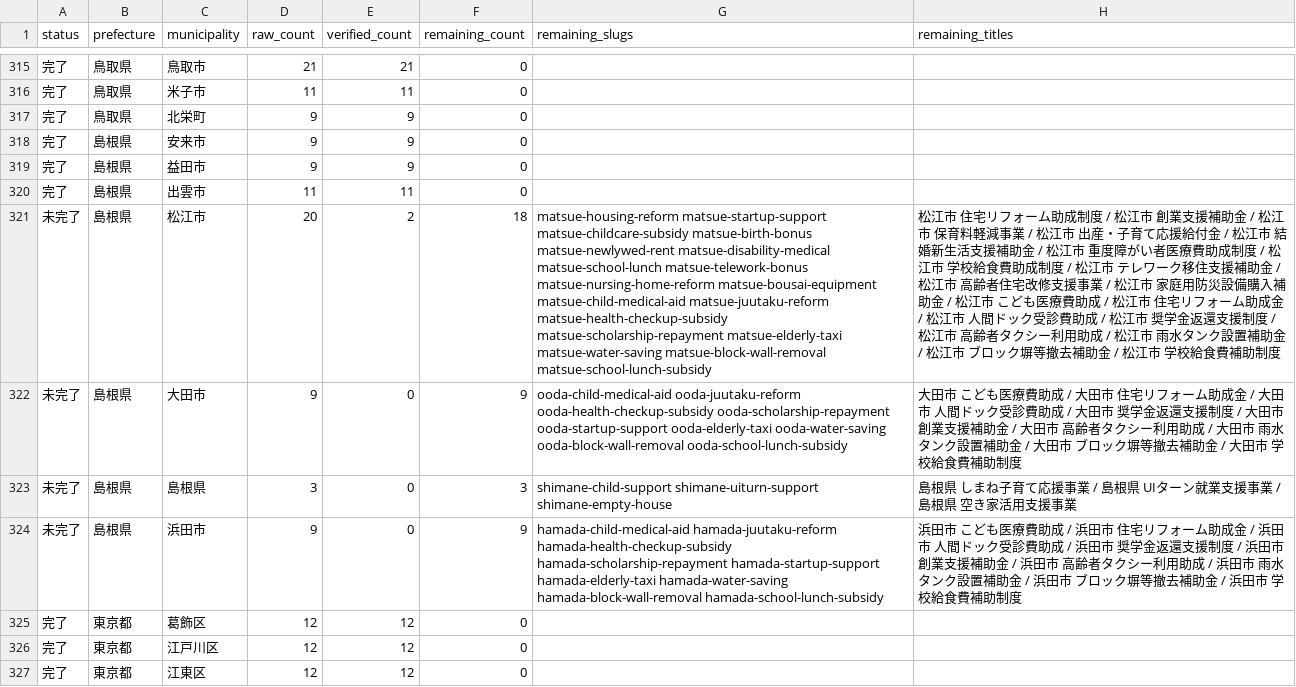
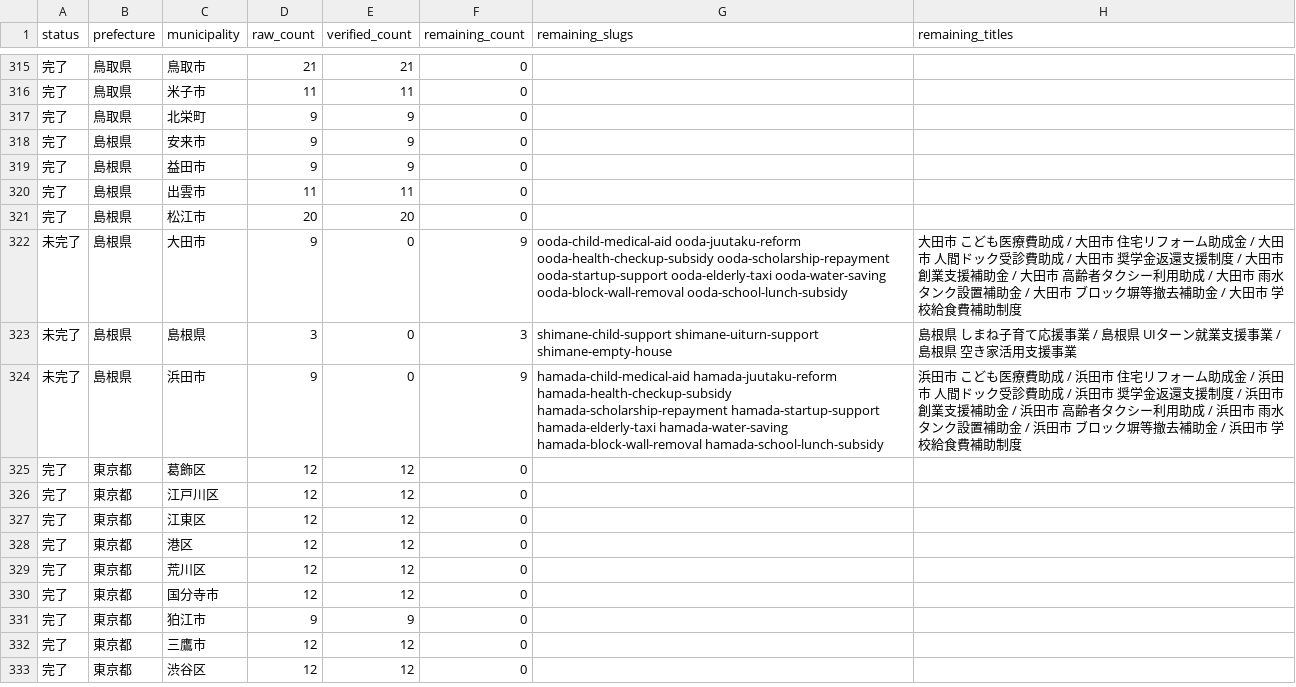
Before and after one commit to ban10yuu/joseikin-navi-site, a CSV file: tasks/progress-checklist.csv, drawn as a sheet; only a part is shown, gaps mark what is left out; the shorter side is filled out with more unchanged rows; the diff names each change by its address in the sheet, - before the commit and + after, or states it on an @@ line.

```diff
--- a/tasks/progress-checklist.csv
+++ b/tasks/progress-checklist.csv
-A321 (status): 未完了
+A321 (status): 完了
-E321 (verified_count): 2
+E321 (verified_count): 20
-F321 (remaining_count): 18
+F321 (remaining_count): 0
-G321 (remaining_slugs): matsue-housing-reform matsue-startup-support matsue-childcare-subsidy matsue-birth-bonus matsue-newlywed-rent matsue-disability-medical matsue-school-lunch matsue-telework-bonus matsue-nursing-home-reform matsue-bousai-equipment matsue-child-medical-aid matsue-juutaku-reform matsue-health-checkup-subsidy matsue-scholarship-repayment matsue-elderly-taxi matsue-water-saving matsue-block-wall-removal matsue-school-lunch-subsidy
+G321 (remaining_slugs): (empty)
-H321 (remaining_titles): 松江市 住宅リフォーム助成制度 / 松江市 創業支援補助金 / 松江市 保育料軽減事業 / 松江市 出産・子育て応援給付金 / 松江市 結婚新生活支援補助金 / 松江市 重度障がい者医療費助成制度 / 松江市 学校給食費助成制度 / 松江市 テレワーク移住支援補助金 / 松江市 高齢者住宅改修支援事業 / 松江市 家庭用防災設備購入補助金 / 松江市 こども医療費助成 / 松江市 住宅リフォーム助成金 / 松江市 人間ドック受診費助成 / 松江市 奨学金返還支援制度 / 松江市 高齢者タクシー利用助成 / 松江市 雨水タンク設置補助金 / 松江市 ブロック塀等撤去補助金 / 松江市 学校給食費補助制度
+H321 (remaining_titles): (empty)
```
Also changed, not shown: 2 other files.
